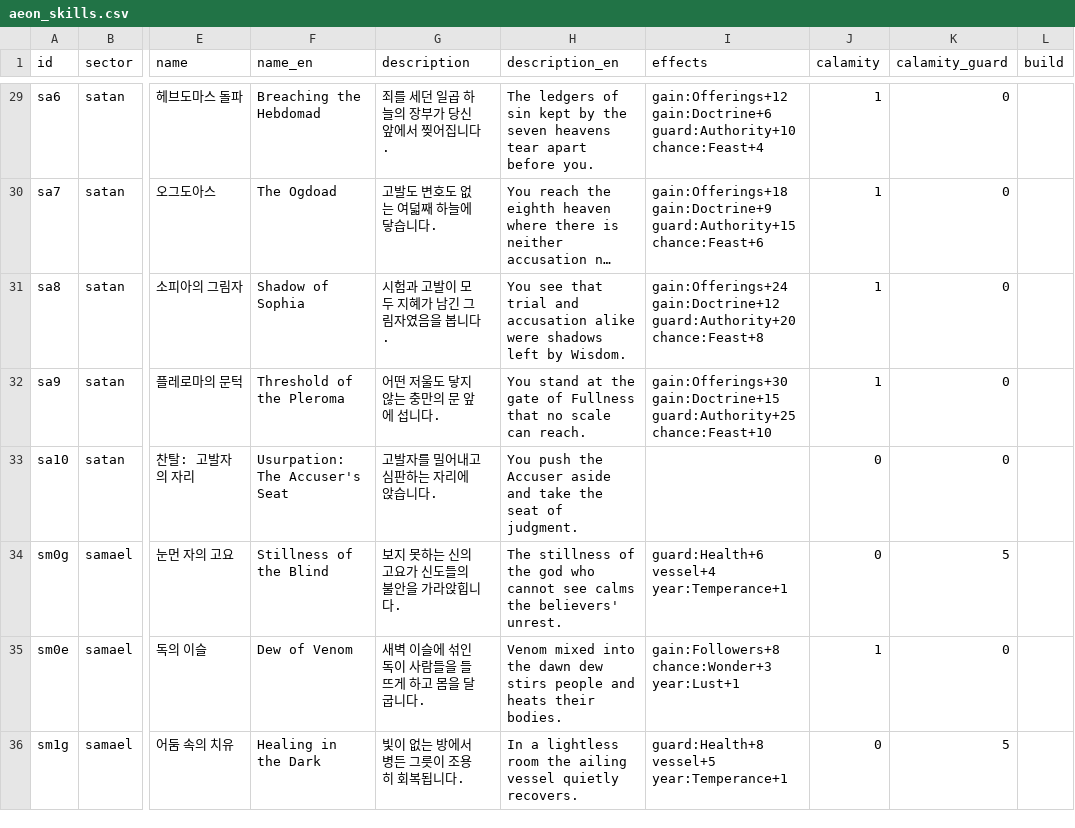
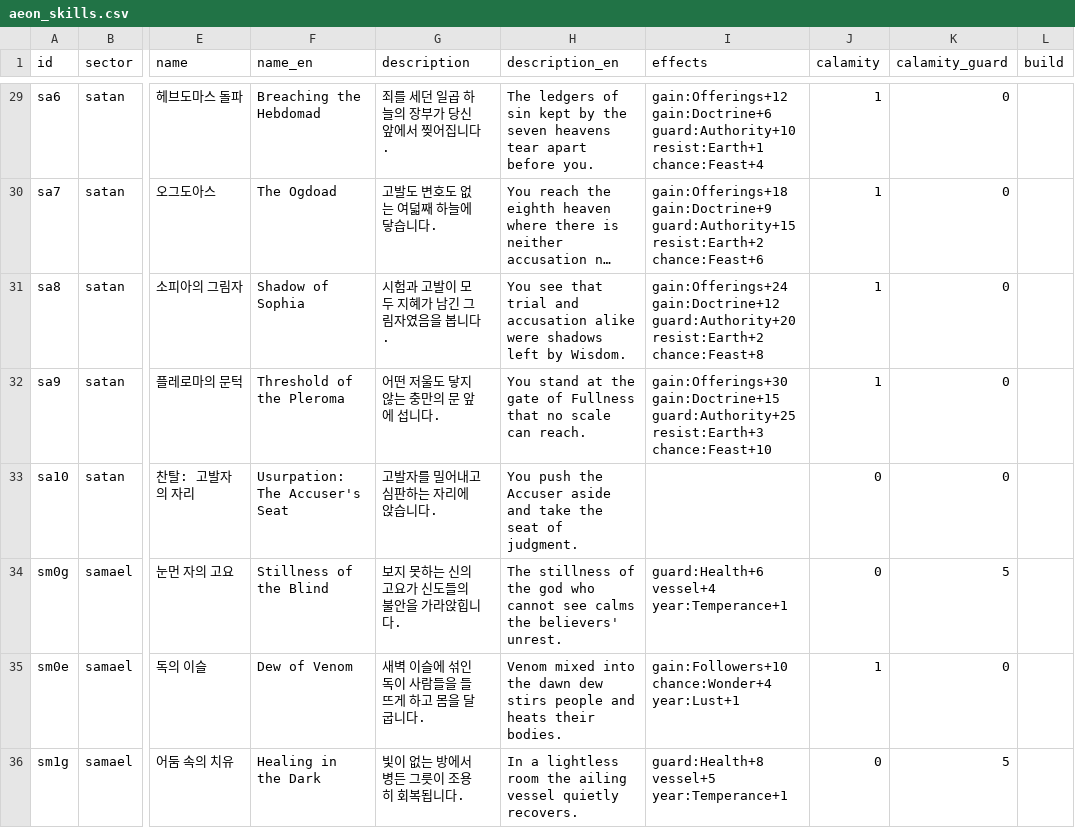
Before and after one commit to Semel-0421/XXXcult-simulator, a CSV file: Docs/eye/aeon_skills.csv, drawn as a sheet; only a part is shown, gaps mark what is left out; long unchanged cells end in …; the diff covers the shown part only; the diff names each change by its address in the sheet, - before the commit and + after, or states it on an @@ line.

```diff
--- a/Docs/eye/aeon_skills.csv
+++ b/Docs/eye/aeon_skills.csv
-I29 (effects): …gain:Doctrine+6 guard:Authority+10 chance:Feast+4
+I29 (effects): …gain:Doctrine+6 guard:Authority+10 resist:Earth+1 chance:Feast+4
-I30 (effects): …gain:Doctrine+9 guard:Authority+15 chance:Feast+6
+I30 (effects): …gain:Doctrine+9 guard:Authority+15 resist:Earth+2 chance:Feast+6
-I31 (effects): …gain:Doctrine+12 guard:Authority+20 chance:Feast+8
+I31 (effects): …gain:Doctrine+12 guard:Authority+20 resist:Earth+2 chance:Feast+8
-I32 (effects): …gain:Doctrine+15 guard:Authority+25 chance:Feast+10
+I32 (effects): …gain:Doctrine+15 guard:Authority+25 resist:Earth+3 chance:Feast+10
-I35 (effects): gain:Followers+8 chance:Wonder+3 year:Lust+1
+I35 (effects): gain:Followers+10 chance:Wonder+4 year:Lust+1
```
Also changed, not shown: 40 edited cells elsewhere in this file, 16 other files.
